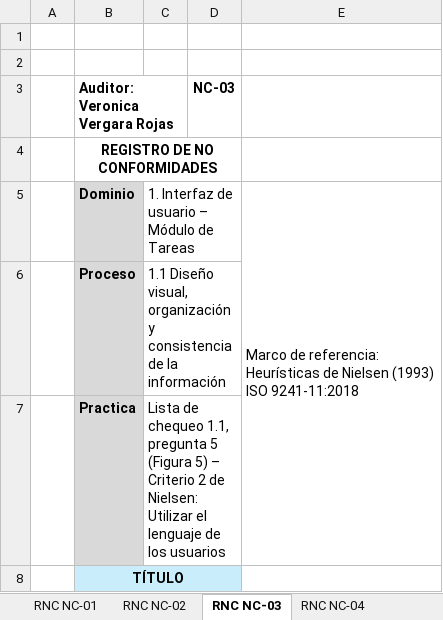
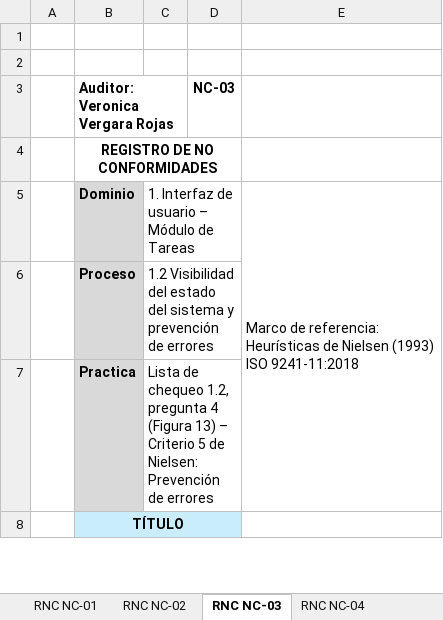
Before and after one commit to ver20/AUDITORIA, an Excel workbook: EJECUCION/Auditor_1_Veronica Vergara/Actividad de aprendizaje 07 - RNC y Hallazgos - Veronica Vergara.xlsx, sheet RNC NC-03, drawn as a sheet; only a part is shown; values as stored, in another font and other column widths than the file's, no borders; the diff covers the shown part only; the diff names each change by its address in the sheet, - before the commit and + after, or states it on an @@ line.

```diff
--- a/EJECUCION/Auditor_1_Veronica Vergara/Actividad de aprendizaje 07 - RNC y Hallazgos - Veronica Vergara.xlsx (sheet RNC NC-03)
+++ b/EJECUCION/Auditor_1_Veronica Vergara/Actividad de aprendizaje 07 - RNC y Hallazgos - Veronica Vergara.xlsx (sheet RNC NC-03)
-C6: 1.1 Diseño visual, organización y consistencia de la información
+C6: 1.2 Visibilidad del estado del sistema y prevención de errores
-C7: …de chequeo 1.1, pregunta 5 (Figura 5) – Criterio 2 de Nielsen: Utilizar el lenguaje de los usuarios
+C7: …de chequeo 1.2, pregunta 4 (Figura 13) – Criterio 5 de Nielsen: Prevención de errores
```
Also changed, not shown: 5 edited cells elsewhere in this sheet, sheet Hallazgos, sheet RNC NC-01, sheet RNC NC-04, sheet RNC NC-02, sheet RNC NC-06, sheet RNC NC-05, 1 more sheet, 1 other file.
